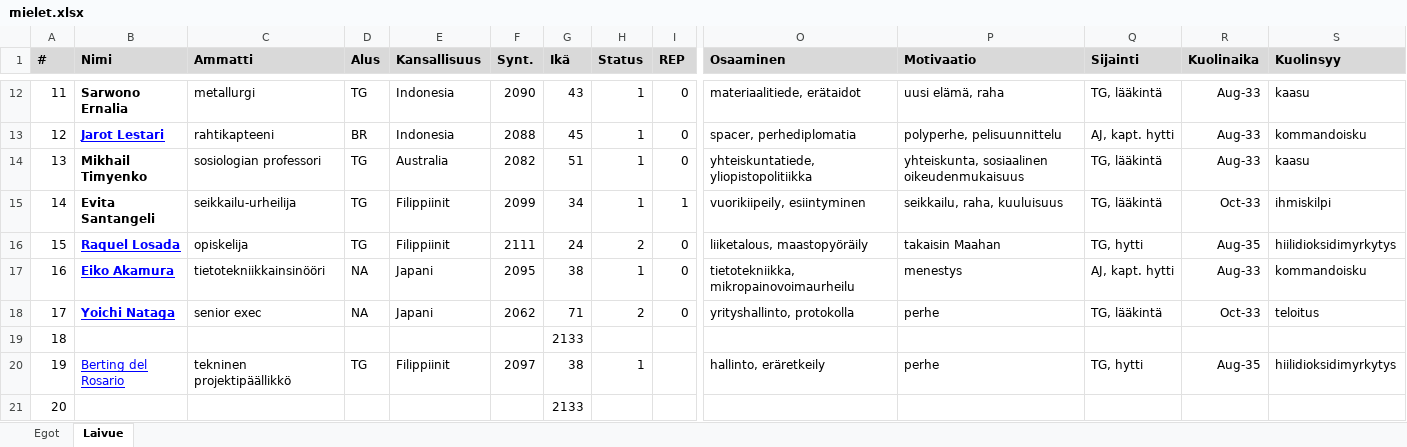
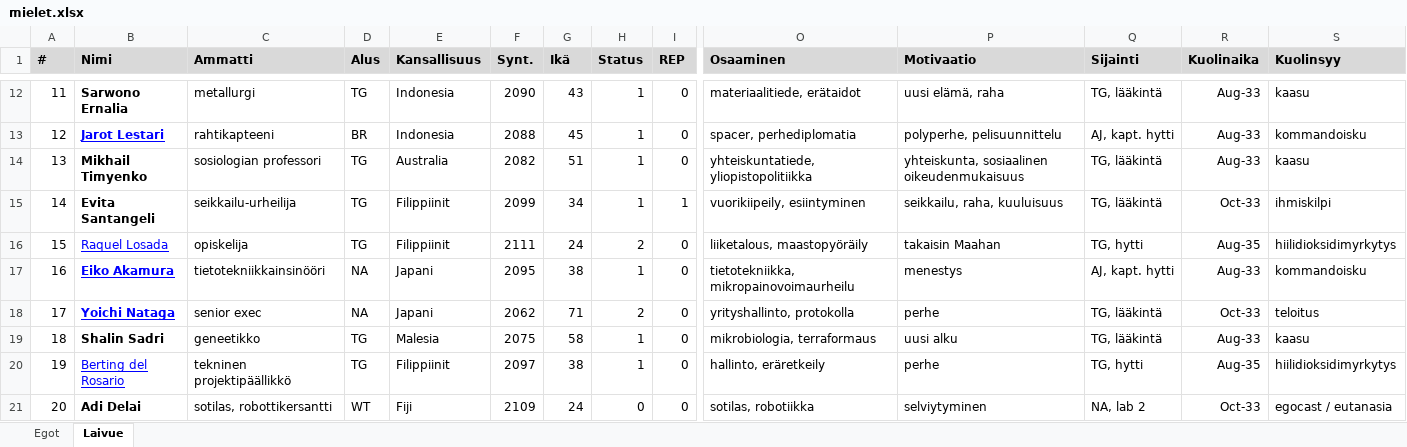
Before and after one commit to darishante/posthuman-text, an Excel workbook: out_there/mielet.xlsx, sheet Laivue, drawn as a sheet; only a part is shown, gaps mark what is left out; values as stored, in another font and other column widths than the file's, no borders; the diff covers the shown part only; the diff names each change by its address in the sheet, - before the commit and + after, or states it on an @@ line.

```diff
--- a/out_there/mielet.xlsx (sheet Laivue)
+++ b/out_there/mielet.xlsx (sheet Laivue)
-B16 bold: on
+B16 bold: off
-B19 (Nimi): (empty)
+B19 (Nimi): Shalin Sadri
-C19 (Ammatti): (empty)
+C19 (Ammatti): geneetikko
-D19 (Alus): (empty)
+D19 (Alus): TG
-E19 (Kansallisuus): (empty)
+E19 (Kansallisuus): Malesia
-F19 (Synt.): (empty)
+F19 (Synt.): 2075
-G19 (Ikä): 2133
+G19 (Ikä): 58
-H19 (Status): (empty)
+H19 (Status): 1
-I19:I21 (REP): (empty)
+I19:I21 (REP): 0
-O19 (Osaaminen): (empty)
+O19 (Osaaminen): mikrobiologia, terraformaus
-P19 (Motivaatio): (empty)
+P19 (Motivaatio): uusi alku
-Q19 (Sijainti): (empty)
+Q19 (Sijainti): TG, lääkintä
-R19 (Kuolinaika): (empty)
+R19 (Kuolinaika): Aug-33
-S19 (Kuolinsyy): (empty)
+S19 (Kuolinsyy): kaasu
-B21 (Nimi): (empty)
+B21 (Nimi): Adi Delai
-C21 (Ammatti): (empty)
+C21 (Ammatti): sotilas, robottikersantti
-D21 (Alus): (empty)
+D21 (Alus): WT
-E21 (Kansallisuus): (empty)
+E21 (Kansallisuus): Fiji
-F21 (Synt.): (empty)
+F21 (Synt.): 2109
-G21 (Ikä): 2133
+G21 (Ikä): 24
-H21 (Status): (empty)
+H21 (Status): 0
-O21 (Osaaminen): (empty)
+O21 (Osaaminen): sotilas, robotiikka
-P21 (Motivaatio): (empty)
+P21 (Motivaatio): selviytyminen
-Q21 (Sijainti): (empty)
+Q21 (Sijainti): NA, lab 2
-R21 (Kuolinaika): (empty)
+R21 (Kuolinaika): Oct-33
-S21 (Kuolinsyy): (empty)
+S21 (Kuolinsyy): egocast / eutanasia
```
Also changed, not shown: 22 edited cells elsewhere in this sheet, sheet Egot, calculations.xlsx, mars_habs.xlsx, 11 other files.
